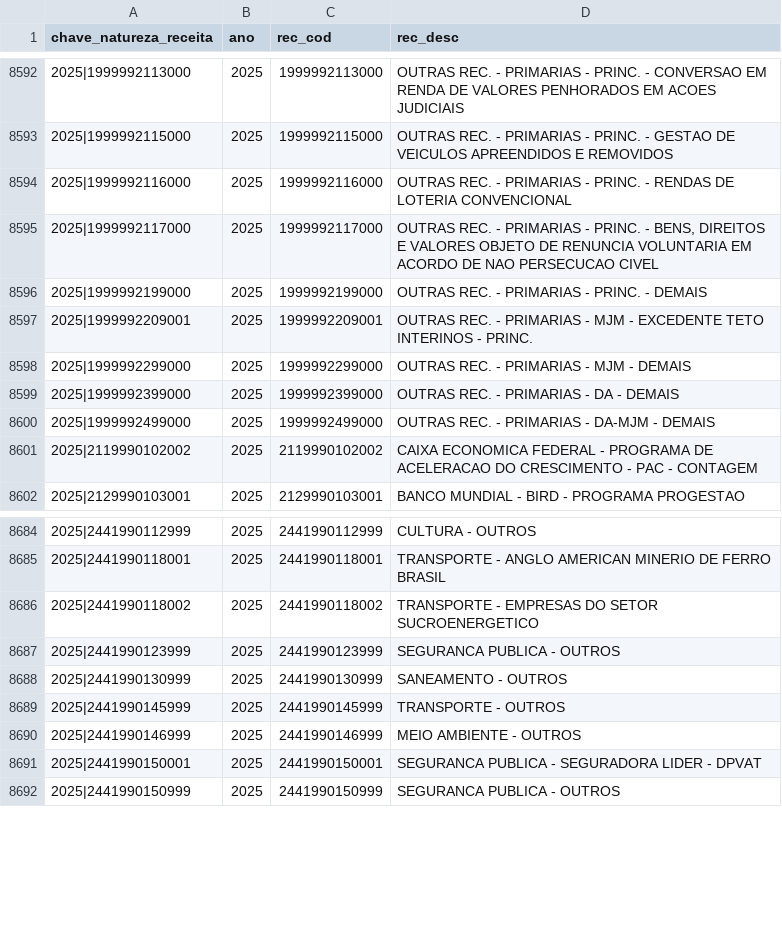
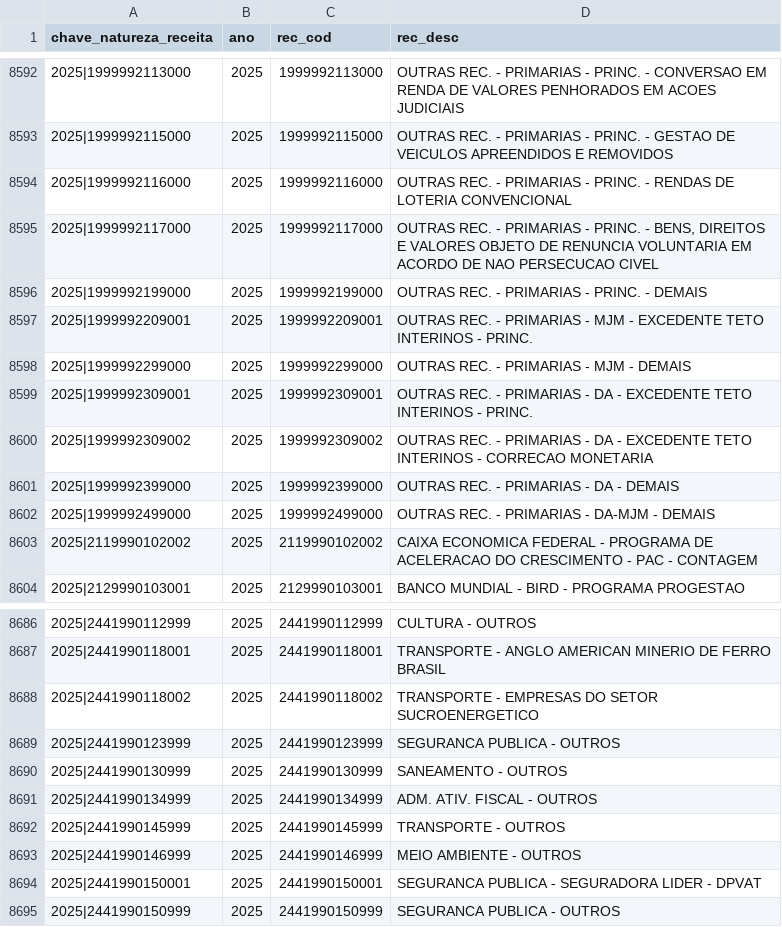
Before and after one commit to splor-mg/dados-aux-classificadores, a CSV file: data/natureza_receita.csv, drawn as a sheet; only a part is shown, gaps mark what is left out; the diff names each change by its address in the sheet, - before the commit and + after, or states it on an @@ line.

```diff
--- a/data/natureza_receita.csv
+++ b/data/natureza_receita.csv
+row 8599: 2025|1999992309001 | 2025 | 1999992309001 | OUTRAS REC. - PRIMARIAS - DA - EXCEDENTE TETO INTERINOS - PRINC.
+row 8600: 2025|1999992309002 | 2025 | 1999992309002 | OUTRAS REC. - PRIMARIAS - DA - EXCEDENTE TETO INTERINOS - CORRECAO MONETARIA
+row 8691: 2025|2441990134999 | 2025 | 2441990134999 | ADM. ATIV. FISCAL - OUTROS
```
Also changed, not shown: data-raw/natureza_receita_current.csv, 1 other file.
